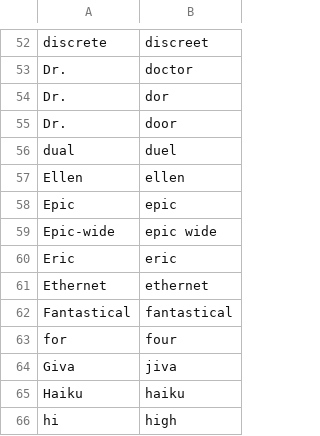
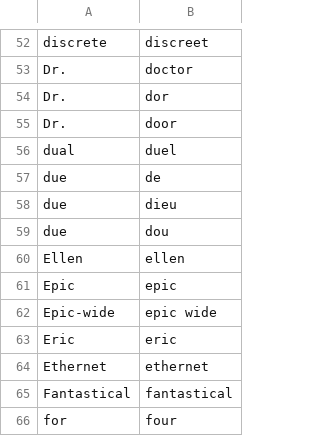
Before and after one commit to nriley/talon_community, a CSV file: settings/words_to_replace.csv, drawn as a sheet; only a part is shown, gaps mark what is left out; the shorter side is filled out with more unchanged rows.

Commit message:
Try harder to get Conformer D to hear me when I say "due".
Still getting "you" most of the time.

```diff
--- a/settings/words_to_replace.csv
+++ b/settings/words_to_replace.csv
@@ -56,2 +56,5 @@ Dr.,door
 dual,duel
+due,de
+due,dieu
+due,dou
 Ellen,ellen
```
